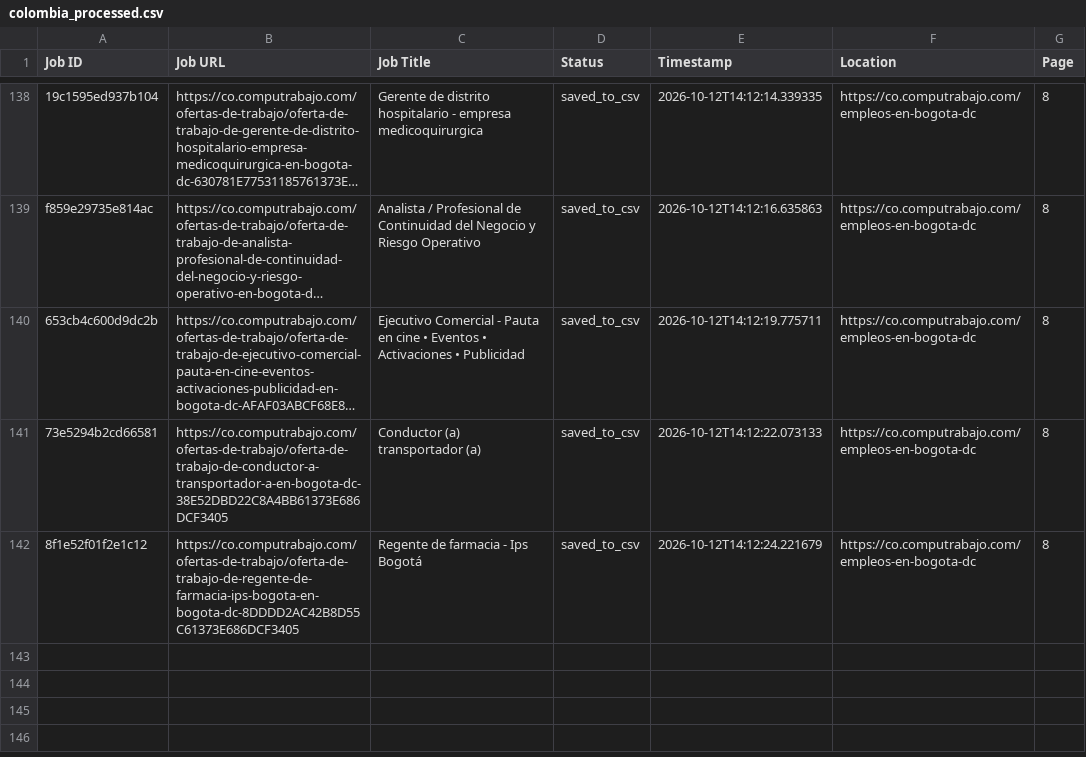
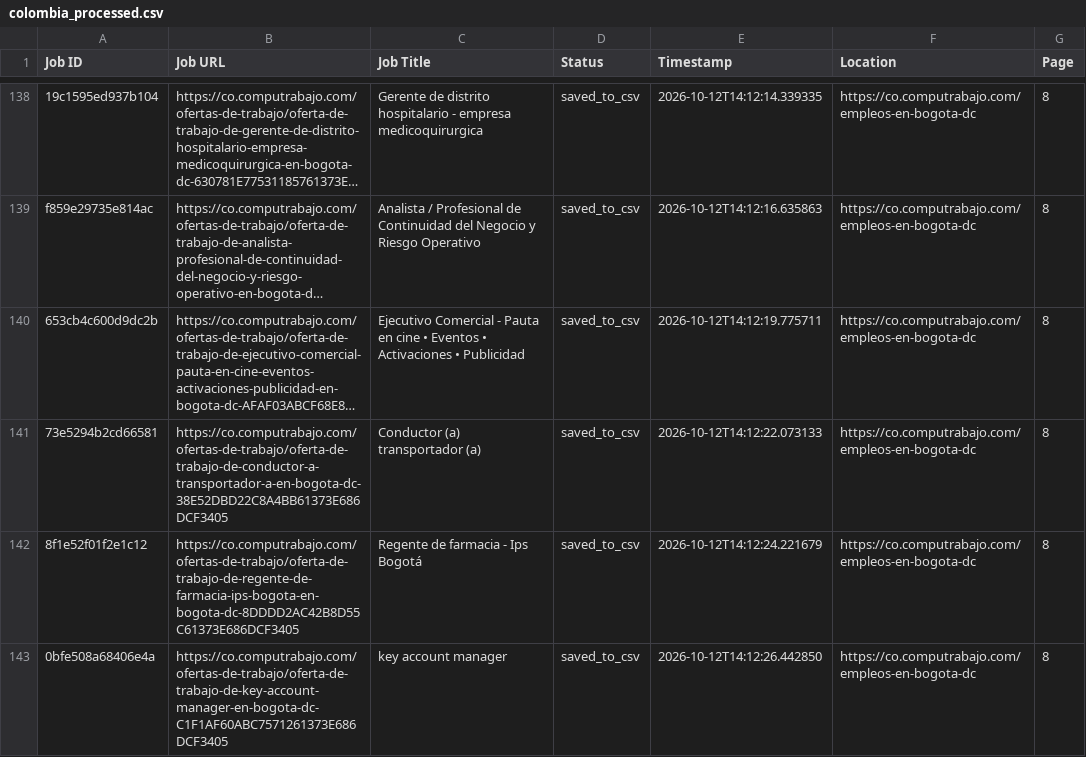
Before and after one commit to liliankason/computrabajo_colombia_scraper, a CSV file: colombia_processed.csv, drawn as a sheet; only a part is shown, gaps mark what is left out; long unchanged cells end in …; the diff names each change by its address in the sheet, - before the commit and + after, or states it on an @@ line.

```diff
--- a/colombia_processed.csv
+++ b/colombia_processed.csv
+row 143: 0bfe508a68406e4a | https://co.computrabajo.com/ofertas-de-trabajo/oferta-de-trabajo-de-key-account-manager-en-bogota-dc-C1F1AF60ABC7571261373E686DCF3405 | key account manager | saved_to_csv | 2026-10-12T14:12:26.442850 | https://co.computrabajo.com/empleos-en-bogota-dc | 8
```
Also changed, not shown: colombia_scraped_jobs.csv, 1 other file.
